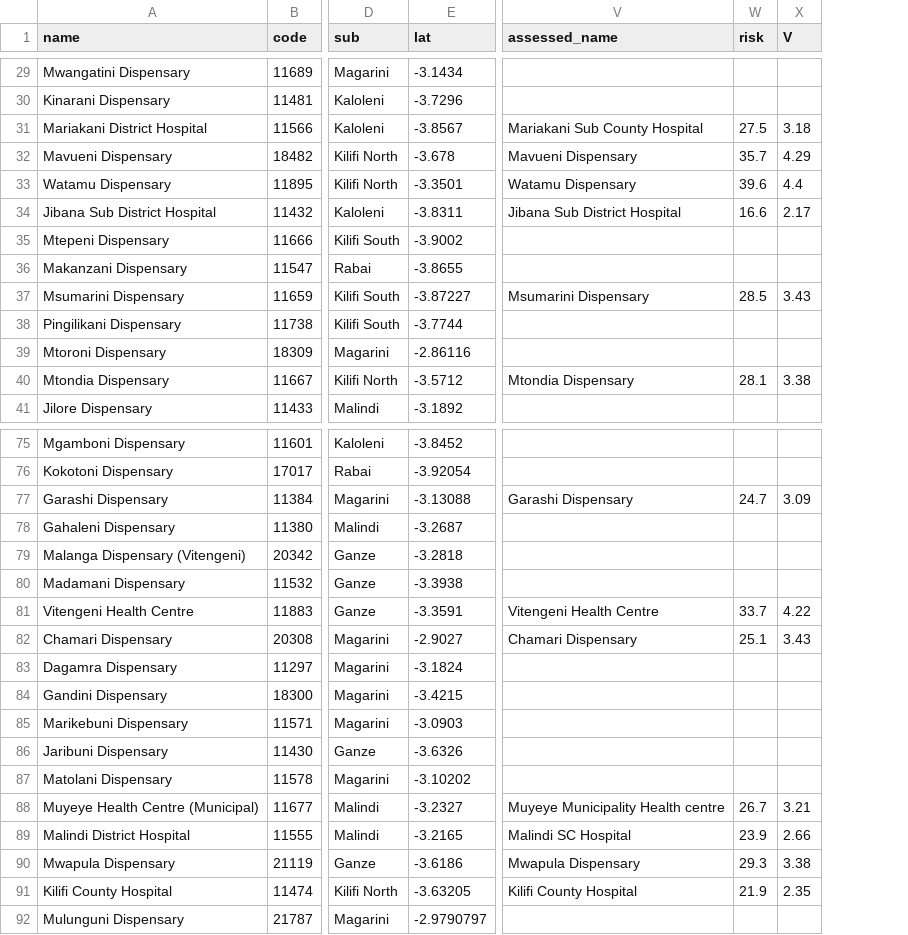
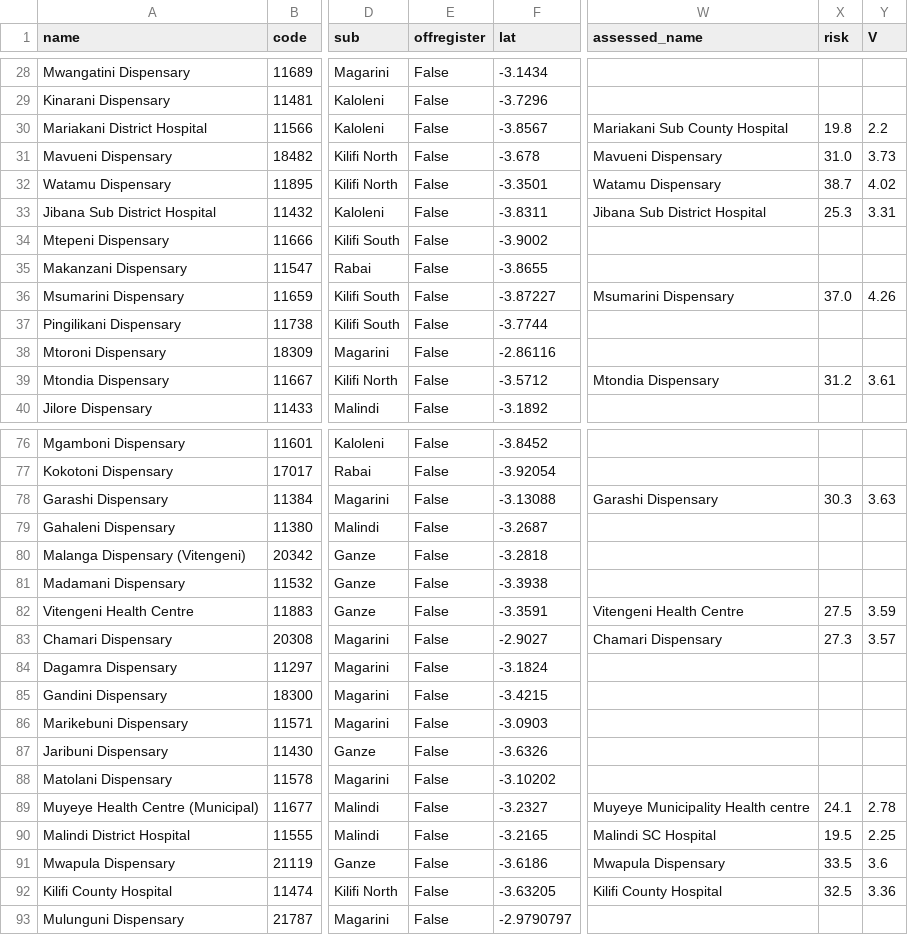
Before and after one commit to jakeymcknight/newrisk-risk-explorer, a CSV file: data/2026-09/Kilifi_population_risk.csv, drawn as a sheet; only a part is shown, gaps mark what is left out; addresses are those after the commit; the diff covers the shown part only; the diff names each change by its address in the sheet, - before the commit and + after, or states it on an @@ line.

```diff
--- a/data/2026-09/Kilifi_population_risk.csv
+++ b/data/2026-09/Kilifi_population_risk.csv
+column E (offregister), rows 28-40: all False; rows 76-93: all False
-X30 (risk): 27.5
+X30 (risk): 19.8
-Y30 (V): 3.18
+Y30 (V): 2.2
-X31 (risk): 35.7
+X31 (risk): 31.0
-Y31 (V): 4.29
+Y31 (V): 3.73
-X32 (risk): 39.6
+X32 (risk): 38.7
-Y32 (V): 4.4
+Y32 (V): 4.02
-X33 (risk): 16.6
+X33 (risk): 25.3
-Y33 (V): 2.17
+Y33 (V): 3.31
-X36 (risk): 28.5
+X36 (risk): 37.0
-Y36 (V): 3.43
+Y36 (V): 4.26
-X39 (risk): 28.1
+X39 (risk): 31.2
-Y39 (V): 3.38
+Y39 (V): 3.61
-X78 (risk): 24.7
+X78 (risk): 30.3
-Y78 (V): 3.09
+Y78 (V): 3.63
-X82 (risk): 33.7
+X82 (risk): 27.5
-Y82 (V): 4.22
+Y82 (V): 3.59
-X83 (risk): 25.1
+X83 (risk): 27.3
-Y83 (V): 3.43
+Y83 (V): 3.57
-X89 (risk): 26.7
+X89 (risk): 24.1
-Y89 (V): 3.21
+Y89 (V): 2.78
-X90 (risk): 23.9
+X90 (risk): 19.5
-Y90 (V): 2.66
+Y90 (V): 2.25
-X91 (risk): 29.3
+X91 (risk): 33.5
-Y91 (V): 3.38
+Y91 (V): 3.6
-X92 (risk): 21.9
+X92 (risk): 32.5
-Y92 (V): 2.35
+Y92 (V): 3.36
```
Also changed, not shown: 2 added rows, 1 removed row and 48 edited cells elsewhere in this file, data/2026-09/ECHRRA-K_Kilifi_REDCap_export.csv, data/2026-09/Kilifi_government_facilities.csv, 3 other files.
